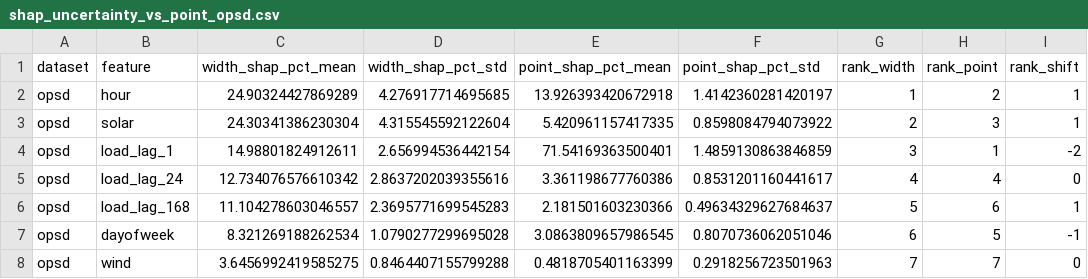
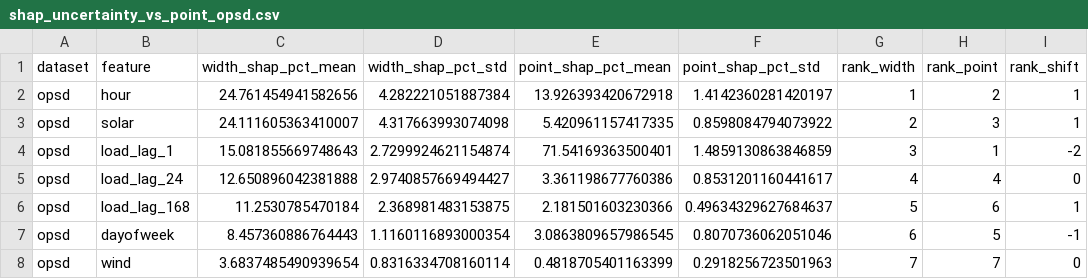
Before and after one commit to lengocmam/uncertainty-xai_VietNam, a CSV file: results/tables/shap_uncertainty_vs_point_opsd.csv, drawn as a sheet.

```diff
--- a/results/tables/shap_uncertainty_vs_point_opsd.csv
+++ b/results/tables/shap_uncertainty_vs_point_opsd.csv
@@ -1,8 +1,8 @@
 dataset,feature,width_shap_pct_mean,width_shap_pct_std,point_shap_pct_mean,point_shap_pct_std,rank_width,rank_point,rank_shift
-opsd,hour,24.90324427869289,4.276917714695685,13.926393420672918,1.4142360281420197,1,2,1
-opsd,solar,24.30341386230304,4.315545592122604,5.420961157417335,0.8598084794073922,2,3,1
-opsd,load_lag_1,14.98801824912611,2.656994536442154,71.54169363500401,1.4859130863846859,3,1,-2
-opsd,load_lag_24,12.734076576610342,2.8637202039355616,3.361198677760386,0.8531201160441617,4,4,0
-opsd,load_lag_168,11.104278603046557,2.3695771699545283,2.181501603230366,0.49634329627684637,5,6,1
-opsd,dayofweek,8.321269188262534,1.0790277299695028,3.0863809657986545,0.8070736062051046,6,5,-1
-opsd,wind,3.6456992419585275,0.8464407155799288,0.4818705401163399,0.2918256723501963,7,7,0
+opsd,hour,24.761454941582656,4.282221051887384,13.926393420672918,1.4142360281420197,1,2,1
+opsd,solar,24.111605363410007,4.317663993074098,5.420961157417335,0.8598084794073922,2,3,1
+opsd,load_lag_1,15.081855669748643,2.7299924621154874,71.54169363500401,1.4859130863846859,3,1,-2
+opsd,load_lag_24,12.650896042381888,2.9740857669494427,3.361198677760386,0.8531201160441617,4,4,0
+opsd,load_lag_168,11.2530785470184,2.368981483153875,2.181501603230366,0.49634329627684637,5,6,1
+opsd,dayofweek,8.457360886764443,1.1160116893000354,3.0863809657986545,0.8070736062051046,6,5,-1
+opsd,wind,3.6837485490939654,0.8316334708160114,0.4818705401163399,0.2918256723501963,7,7,0
```
Also changed, not shown: results/tables/multiseed_method_comparison_gefcom2014.csv, results/tables/multiseed_method_comparison_opsd.csv, 10 other files.
